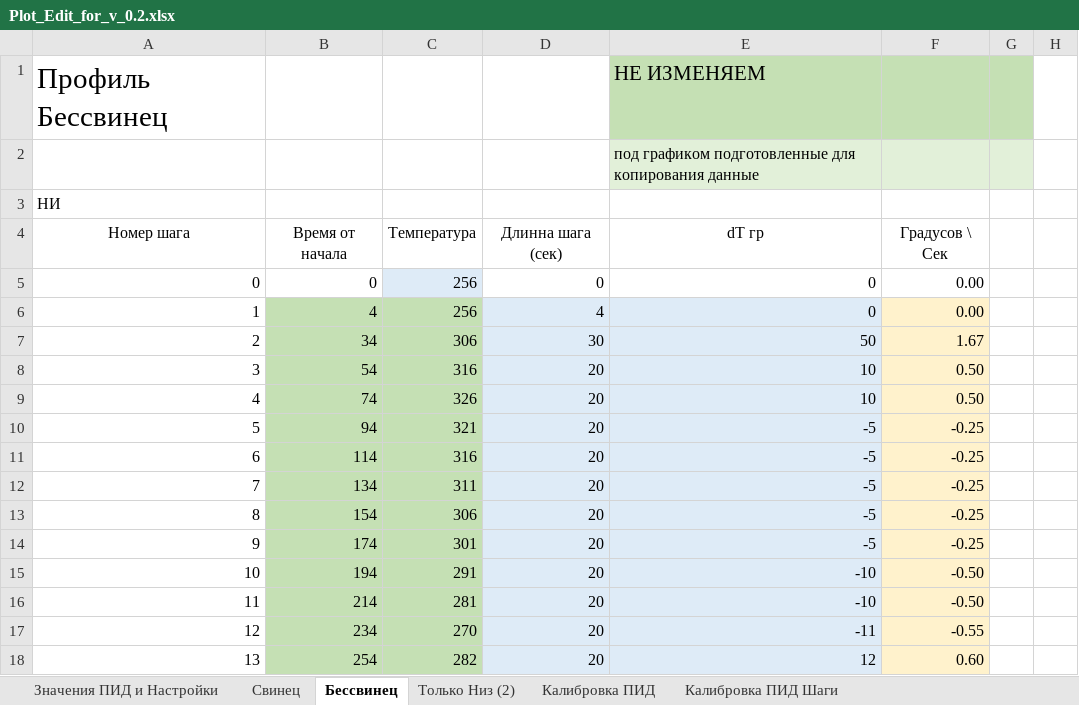
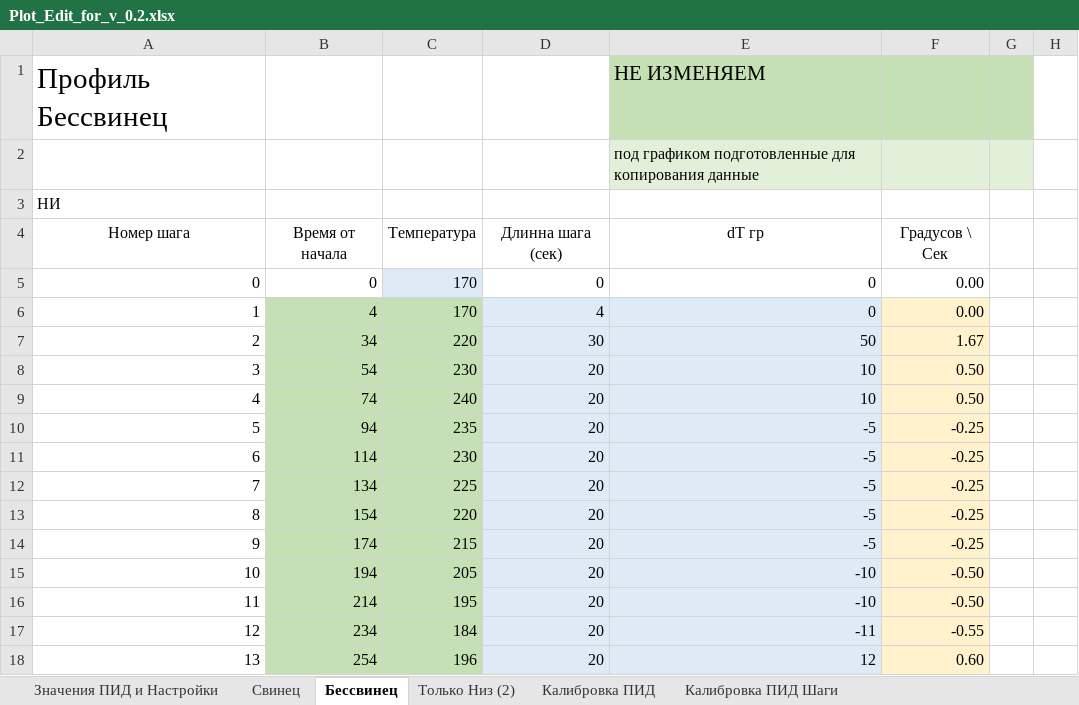
Before and after one commit to geleos27/ArduinoSolderingStation, an Excel workbook: Plot_Edit_for_v_0.2.xlsx, sheet Бессвинец, drawn as a sheet; only a part is shown; values as stored, in another font and other column widths than the file's, no borders; charts and pictures not drawn; the diff covers the shown part only; the diff names each change by its address in the sheet, - before the commit and + after, or states it on an @@ line.

```diff
--- a/Plot_Edit_for_v_0.2.xlsx (sheet Бессвинец)
+++ b/Plot_Edit_for_v_0.2.xlsx (sheet Бессвинец)
-C5:C6: 256
+C5:C6: 170
-C7: 306
+C7: 220
-C8: 316
+C8: 230
-C9: 326
+C9: 240
-C10: 321
+C10: 235
-C11: 316
+C11: 230
-C12: 311
+C12: 225
-C13: 306
+C13: 220
-C14: 301
+C14: 215
-C15: 291
+C15: 205
-C16: 281
+C16: 195
-C17: 270
+C17: 184
-C18: 282
+C18: 196
```
Also changed, not shown: 15 edited cells elsewhere in this sheet, sheet Значения ПИД и Настройки, charts or pictures.
